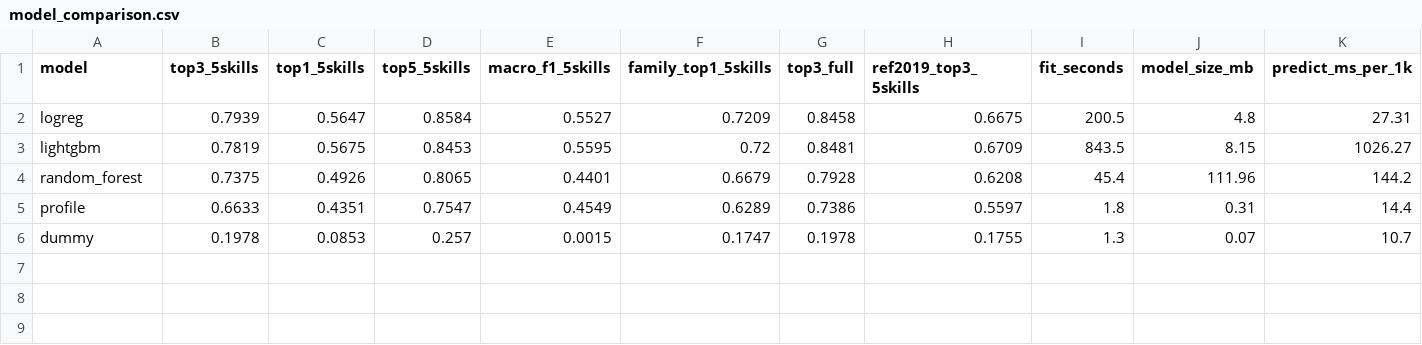
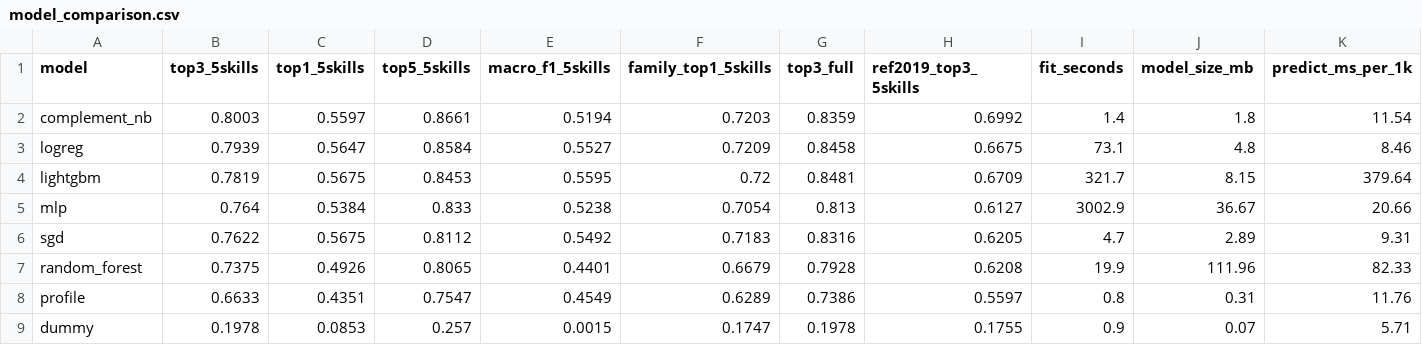
Before and after one commit to AdithyaP-72/Career_Guidance_ML_Ops, a CSV file: reports/model_comparison.csv, drawn as a sheet.

Commit message:
feat: add MLP, SGD, ComplementNB challengers; complement_nb selected as best model
- Added 3 challenger models to params.yaml, estimators.py, train.py
- MLPClassifier (256→128, Adam, early_stopping): top3=0.764, top1=0.538
- SGDClassifier (log_loss, SGD): top3=0.762, top1=0.568
- ComplementNB (alpha=0.1): top3=0.800, top1=0.560 ← NEW CHAMPION
- Model selection: complement_nb beats logreg (0.800 vs 0.794 top3)
- margin_over_profile_matching: +0.137 top3_5skills
- Fixed Windows PermissionError in select.py MLflow temp-dir cleanup
- Expanded test TOY dataset to 15 rows for MLP early_stopping compatibility
- Updated dvc.lock, model_comparison.csv, reports/metrics.json

```diff
--- a/reports/model_comparison.csv
+++ b/reports/model_comparison.csv
@@ -1,6 +1,9 @@
 model,top3_5skills,top1_5skills,top5_5skills,macro_f1_5skills,family_top1_5skills,top3_full,ref2019_top3_5skills,fit_seconds,model_size_mb,predict_ms_per_1k
-logreg,0.7939,0.5647,0.8584,0.5527,0.7209,0.8458,0.6675,200.5,4.8,27.31
-lightgbm,0.7819,0.5675,0.8453,0.5595,0.72,0.8481,0.6709,843.5,8.15,1026.27
-random_forest,0.7375,0.4926,0.8065,0.4401,0.6679,0.7928,0.6208,45.4,111.96,144.2
-profile,0.6633,0.4351,0.7547,0.4549,0.6289,0.7386,0.5597,1.8,0.31,14.4
-dummy,0.1978,0.0853,0.257,0.0015,0.1747,0.1978,0.1755,1.3,0.07,10.7
+complement_nb,0.8003,0.5597,0.8661,0.5194,0.7203,0.8359,0.6992,1.4,1.8,11.54
+logreg,0.7939,0.5647,0.8584,0.5527,0.7209,0.8458,0.6675,73.1,4.8,8.46
+lightgbm,0.7819,0.5675,0.8453,0.5595,0.72,0.8481,0.6709,321.7,8.15,379.64
+mlp,0.764,0.5384,0.833,0.5238,0.7054,0.813,0.6127,3002.9,36.67,20.66
+sgd,0.7622,0.5675,0.8112,0.5492,0.7183,0.8316,0.6205,4.7,2.89,9.31
+random_forest,0.7375,0.4926,0.8065,0.4401,0.6679,0.7928,0.6208,19.9,111.96,82.33
+profile,0.6633,0.4351,0.7547,0.4549,0.6289,0.7386,0.5597,0.8,0.31,11.76
+dummy,0.1978,0.0853,0.257,0.0015,0.1747,0.1978,0.1755,0.9,0.07,5.71
```
Also changed, not shown: reports/eval/lightgbm/top_confusions_5skills.csv, reports/eval/logreg/top_confusions_5skills.csv, 41 other files.
